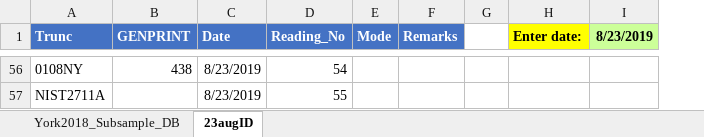
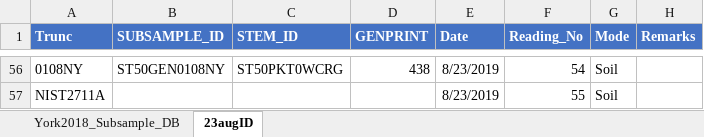
Before and after one commit to GilbertP68/xrf_R, an Excel workbook: data/York_Grab_pXRF_IDs/York_Grab_pXRF_SampleID_23Aug19.xlsx, sheet 23augID, drawn as a sheet; only a part is shown, gaps mark what is left out; values as stored, in another font and other column widths than the file's, no borders; table styles not drawn; removed rows and columns are numbered as before the commit, all else as after; the diff covers the shown part only; the diff names each change by its address in the sheet, - before the commit and + after, or states it on an @@ line.

```diff
--- a/data/York_Grab_pXRF_IDs/York_Grab_pXRF_SampleID_23Aug19.xlsx (sheet 23augID)
+++ b/data/York_Grab_pXRF_IDs/York_Grab_pXRF_SampleID_23Aug19.xlsx (sheet 23augID)
+column B (SUBSAMPLE_ID), row 56: ST50GEN0108NY
+column C (STEM_ID), row 56: ST50PKT0WCRG
-column G, empty
-column H (Enter date:), empty
-column I (8/23/2019), empty
-G56:G57 (Mode): (empty)
+G56:G57 (Mode): Soil
```
Also changed, not shown: 48 edited cells elsewhere in this sheet, formulas that keep their value, data/York_Grab_pXRF_IDs/York_Grab_pXRF_SampleID_22Aug19.xlsx, data/York_Grab_pXRF_IDs/York_Grab_pXRF_SampleID_26Aug19.xlsx, 22 other files.
